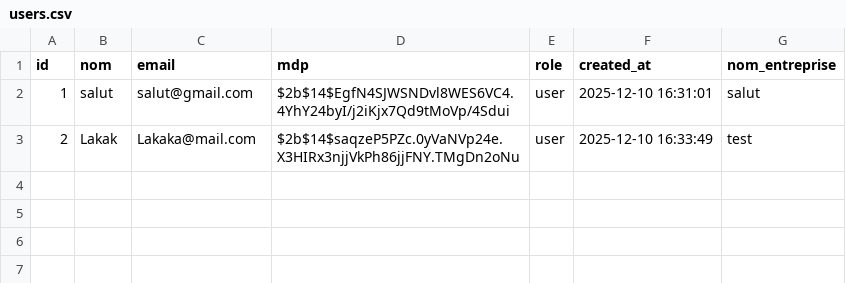
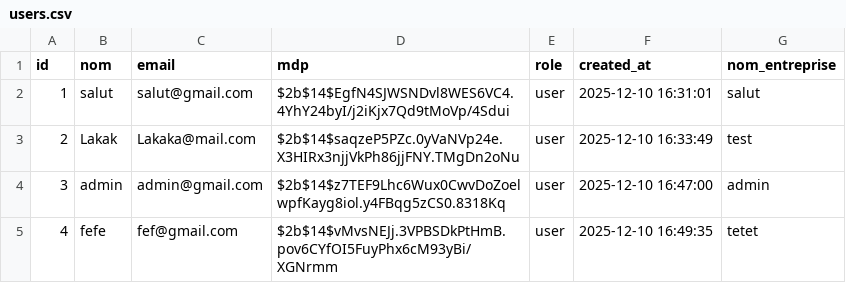
Before and after one commit to apoulain-dot/Algo, a CSV file: data/users.csv, drawn as a sheet; the diff names each change by its address in the sheet, - before the commit and + after, or states it on an @@ line.

```diff
--- a/data/users.csv
+++ b/data/users.csv
+row 4: 3 | admin | admin@gmail.com | $2b$14$z7TEF9Lhc6Wux0CwvDoZoelwpfKayg8iol.y4FBqg5zCS0.8318Kq | user | 2025-12-10 16:47:00 | admin
+row 5: 4 | fefe | fef@gmail.com | $2b$14$vMvsNEJj.3VPBSDkPtHmB.pov6CYfOI5FuyPhx6cM93yBi/XGNrmm | user | 2025-12-10 16:49:35 | tetet
```
Also changed, not shown: 2 other files.
